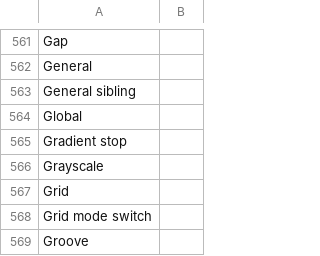
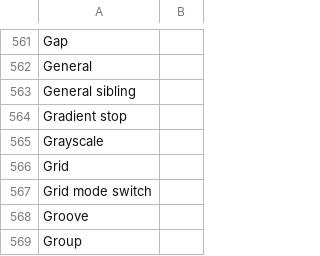
Before and after one commit to desech/desech-studio, a CSV file: build/i18n/ro.csv, drawn as a sheet; only a part is shown, gaps mark what is left out; the shorter side is filled out with more unchanged rows.

```diff
--- a/build/i18n/ro.csv
+++ b/build/i18n/ro.csv
@@ -563,3 +563,2 @@
 "General sibling",
-"Global",
 "Gradient stop",
```
Also changed, not shown: build/i18n/template.csv, 14 other files.
